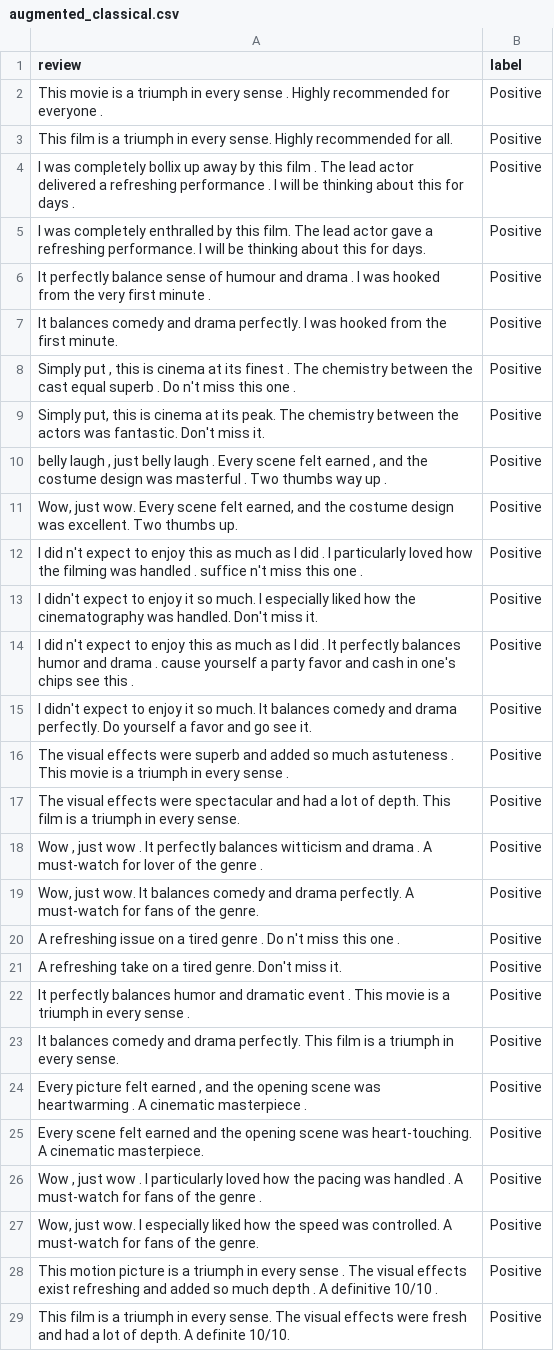
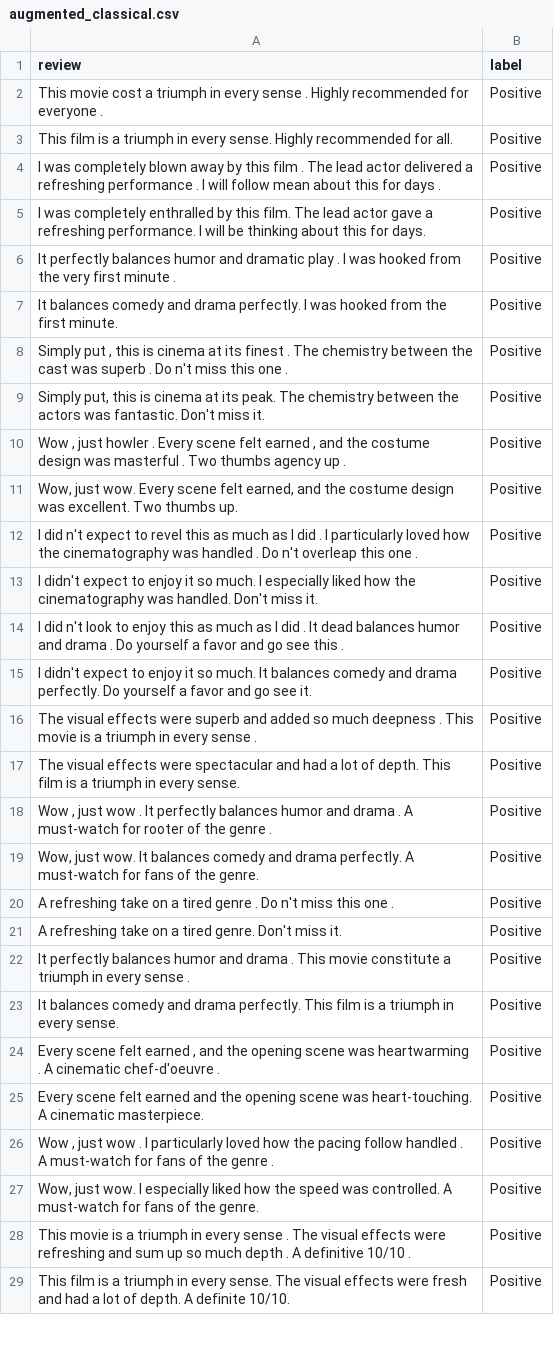
Before and after one commit to yuvraj-rathod-1202/sttai_assignments, a CSV file: assignment3/data/augmented_classical.csv, drawn as a sheet; only a part is shown; the diff covers the shown part only.

```diff
--- a/assignment3/data/augmented_classical.csv
+++ b/assignment3/data/augmented_classical.csv
@@ -1,29 +1,29 @@
 review,label
-This movie is a triumph in every sense . Highly recommended for everyone .,Positive
+This movie cost a triumph in every sense . Highly recommended for everyone .,Positive
 This film is a triumph in every sense. Highly recommended for all.,Positive
-I was completely bollix up away by this film . The lead actor delivered a refreshing performance . I will be thinking about this for days .,Positive
+I was completely blown away by this film . The lead actor delivered a refreshing performance . I will follow mean about this for days .,Positive
 I was completely enthralled by this film. The lead actor gave a refreshing performance. I will be thinking about this for days.,Positive
-It perfectly balance sense of humour and drama . I was hooked from the very first minute .,Positive
+It perfectly balances humor and dramatic play . I was hooked from the very first minute .,Positive
 It balances comedy and drama perfectly. I was hooked from the first minute.,Positive
-"Simply put , this is cinema at its finest . The chemistry between the cast equal superb . Do n't miss this one .",Positive
+"Simply put , this is cinema at its finest . The chemistry between the cast was superb . Do n't miss this one .",Positive
 "Simply put, this is cinema at its peak. The chemistry between the actors was fantastic. Don't miss it.",Positive
-"belly laugh , just belly laugh . Every scene felt earned , and the costume design was masterful . Two thumbs way up .",Positive
+"Wow , just howler . Every scene felt earned , and the costume design was masterful . Two thumbs agency up .",Positive
 "Wow, just wow. Every scene felt earned, and the costume design was excellent. Two thumbs up.",Positive
-I did n't expect to enjoy this as much as I did . I particularly loved how the filming was handled . suffice n't miss this one .,Positive
+I did n't expect to revel this as much as I did . I particularly loved how the cinematography was handled . Do n't overleap this one .,Positive
 I didn't expect to enjoy it so much. I especially liked how the cinematography was handled. Don't miss it.,Positive
-I did n't expect to enjoy this as much as I did . It perfectly balances humor and drama . cause yourself a party favor and cash in one's chips see this .,Positive
+I did n't look to enjoy this as much as I did . It dead balances humor and drama . Do yourself a favor and go see this .,Positive
 I didn't expect to enjoy it so much. It balances comedy and drama perfectly. Do yourself a favor and go see it.,Positive
-The visual effects were superb and added so much astuteness . This movie is a triumph in every sense .,Positive
+The visual effects were superb and added so much deepness . This movie is a triumph in every sense .,Positive
 The visual effects were spectacular and had a lot of depth. This film is a triumph in every sense.,Positive
-"Wow , just wow . It perfectly balances witticism and drama . A must-watch for lover of the genre .",Positive
+"Wow , just wow . It perfectly balances humor and drama . A must-watch for rooter of the genre .",Positive
 "Wow, just wow. It balances comedy and drama perfectly. A must-watch for fans of the genre.",Positive
-A refreshing issue on a tired genre . Do n't miss this one .,Positive
+A refreshing take on a tired genre . Do n't miss this one .,Positive
 A refreshing take on a tired genre. Don't miss it.,Positive
-It perfectly balances humor and dramatic event . This movie is a triumph in every sense .,Positive
+It perfectly balances humor and drama . This movie constitute a triumph in every sense .,Positive
 It balances comedy and drama perfectly. This film is a triumph in every sense.,Positive
-"Every picture felt earned , and the opening scene was heartwarming . A cinematic masterpiece .",Positive
+"Every scene felt earned , and the opening scene was heartwarming . A cinematic chef-d'oeuvre .",Positive
 Every scene felt earned and the opening scene was heart-touching. A cinematic masterpiece.,Positive
-"Wow , just wow . I particularly loved how the pacing was handled . A must-watch for fans of the genre .",Positive
+"Wow , just wow . I particularly loved how the pacing follow handled . A must-watch for fans of the genre .",Positive
 "Wow, just wow. I especially liked how the speed was controlled. A must-watch for fans of the genre.",Positive
-This motion picture is a triumph in every sense . The visual effects exist refreshing and added so much depth . A definitive 10/10 .,Positive
+This movie is a triumph in every sense . The visual effects were refreshing and sum up so much depth . A definitive 10/10 .,Positive
 This film is a triumph in every sense. The visual effects were fresh and had a lot of depth. A definite 10/10.,Positive
```
Also changed, not shown: 43 edited cells elsewhere in this file, assignment3/data/llm_generated_300.csv, assignment3/data/llm_generated_flagged.csv, 4 other files.
